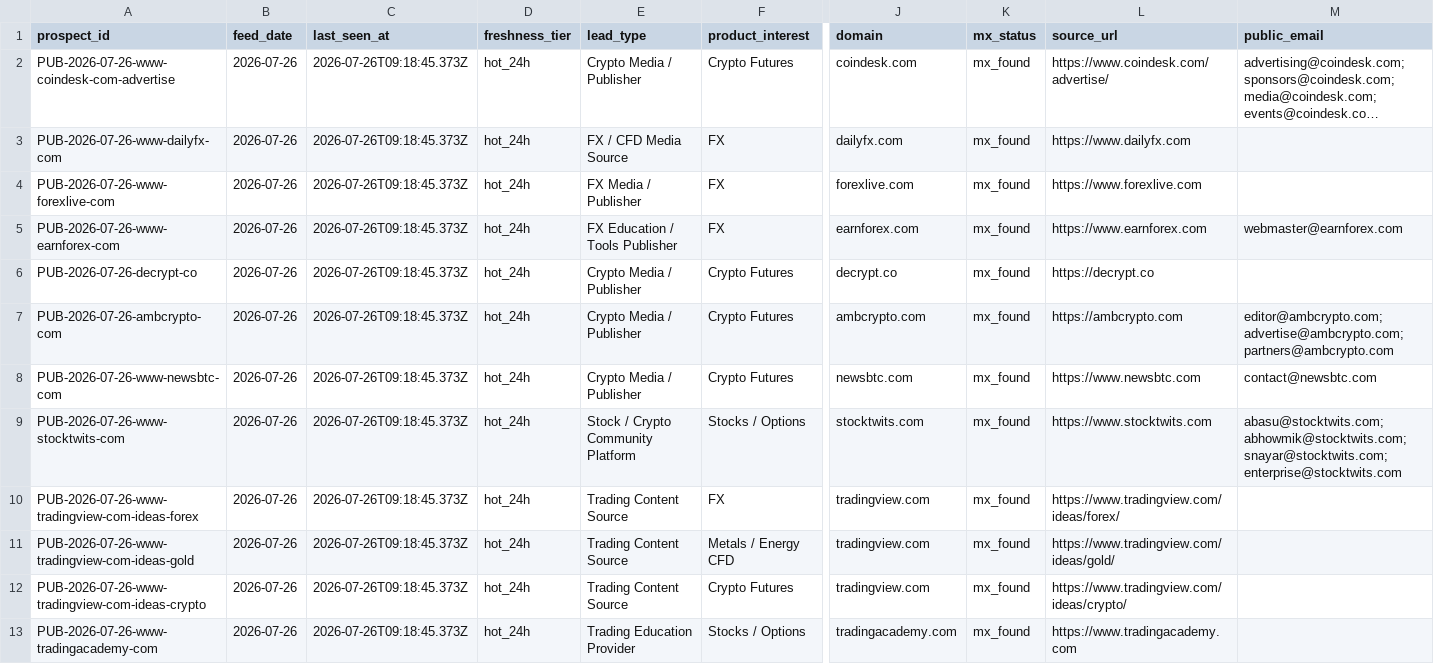
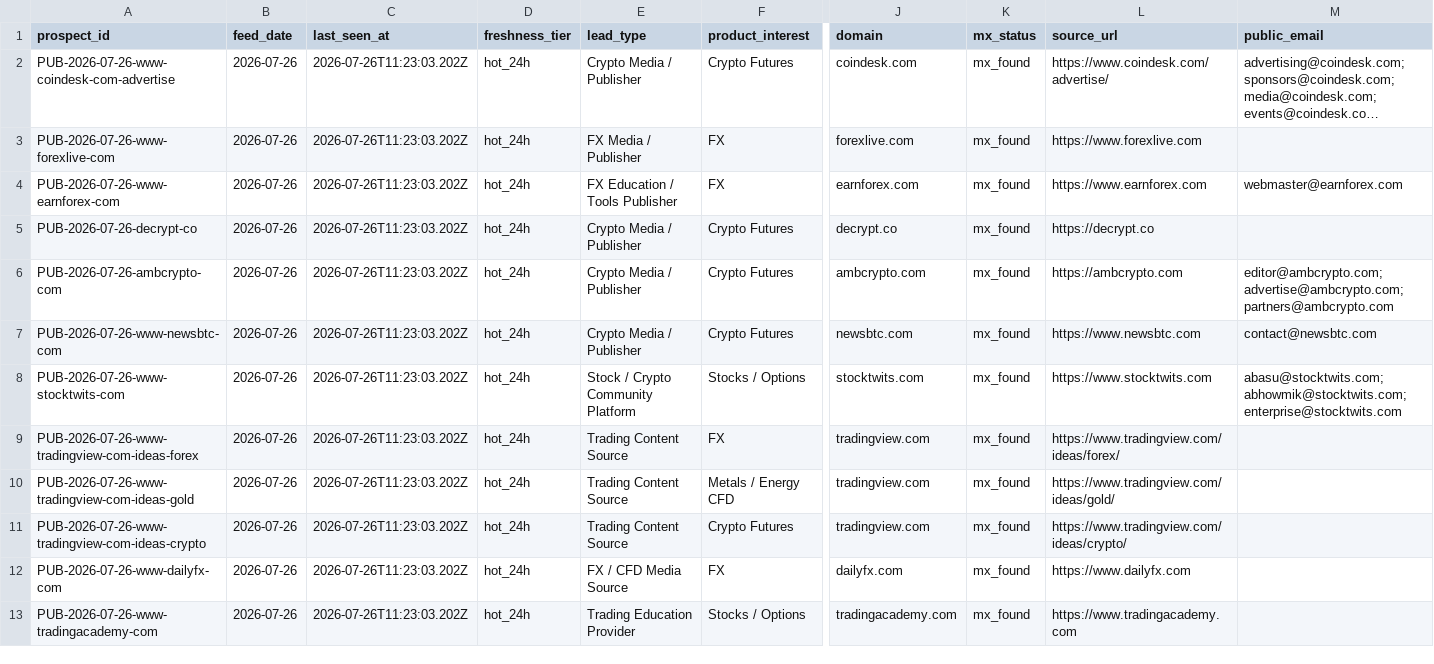
Before and after one commit to songchen539-alt/daily-active-trader-leads, a CSV file: data/public-contact-prospects.csv, drawn as a sheet; only a part is shown, gaps mark what is left out; long unchanged cells end in …; removed rows and columns are numbered as before the commit, all else as after; rows hold the shown columns only; the diff names each change by its address in the sheet, - before the commit and + after, or states it on an @@ line.

```diff
--- a/data/public-contact-prospects.csv
+++ b/data/public-contact-prospects.csv
-C2 (last_seen_at): 2026-07-26T09:18:45.373Z
+C2 (last_seen_at): 2026-07-26T11:23:03.202Z
-row 3: PUB-2026-07-26-www-dailyfx-com | 2026-07-26 | 2026-07-26T09:18:45.373Z | hot_24h | FX / CFD Media Source | FX | dailyfx.com | mx_found | https://www.dailyfx.com
-C3:C11 (last_seen_at): 2026-07-26T09:18:45.373Z
+C3:C11 (last_seen_at): 2026-07-26T11:23:03.202Z
-M8 (public_email): abasu@stocktwits.com; abhowmik@stocktwits.com; snayar@stocktwits.com; enterprise@stocktwits.com
+M8 (public_email): abasu@stocktwits.com; abhowmik@stocktwits.com; enterprise@stocktwits.com
+row 12: PUB-2026-07-26-www-dailyfx-com | 2026-07-26 | 2026-07-26T11:23:03.202Z | hot_24h | FX / CFD Media Source | FX | dailyfx.com | mx_found | https://www.dailyfx.com
-C13 (last_seen_at): 2026-07-26T09:18:45.373Z
+C13 (last_seen_at): 2026-07-26T11:23:03.202Z
```
Also changed, not shown: data/client-opportunities.csv, data/contactable-prospects.csv, 10 other files.
